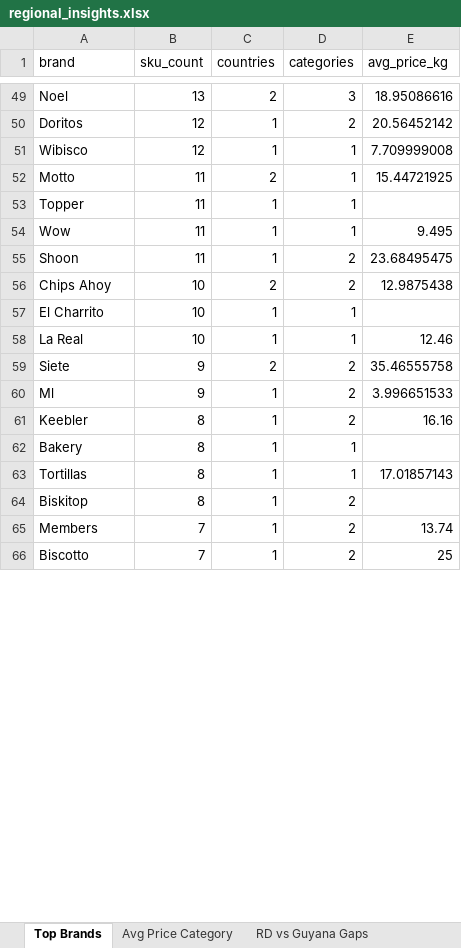
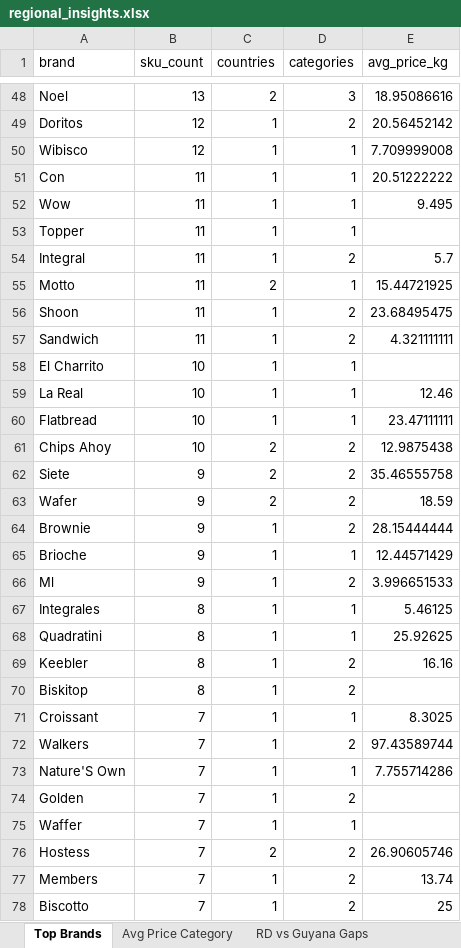
Before and after one commit to Colmau1971/caribbean_retail_ai, an Excel workbook: streamlit_data/regional_insights.xlsx, sheet Top Brands, drawn as a sheet; only a part is shown, gaps mark what is left out; values as stored, in another font and other column widths than the file's, no borders; removed rows and columns are numbered as before the commit, all else as after; the diff covers the shown part only; the diff names each change by its address in the sheet, - before the commit and + after, or states it on an @@ line.

Commit message:
Improve brand normalization and refresh analytics

```diff
--- a/streamlit_data/regional_insights.xlsx (sheet Top Brands)
+++ b/streamlit_data/regional_insights.xlsx (sheet Top Brands)
+row 51: Con | 11 | 1 | 1 | 20.51222222
@@ row 54 moved to row 52: Wow @@
+row 54: Integral | 11 | 1 | 2 | 5.7
+row 57: Sandwich | 11 | 1 | 2 | 4.321111111
+row 60: Flatbread | 10 | 1 | 1 | 23.47111111
@@ row 56 moved to row 61: Chips Ahoy @@
+row 63: Wafer | 9 | 2 | 2 | 18.59
+row 64: Brownie | 9 | 1 | 2 | 28.15444444
+row 65: Brioche | 9 | 1 | 1 | 12.44571429
+row 67: Integrales | 8 | 1 | 1 | 5.46125
+row 68: Quadratini | 8 | 1 | 1 | 25.92625
-row 62: Bakery | 8 | 1 | 1
-row 63: Tortillas | 8 | 1 | 1 | 17.01857143
+row 71: Croissant | 7 | 1 | 1 | 8.3025
@@ row 69 moved to row 72: Walkers @@
@@ row 67 moved to row 73: Nature'S Own @@
@@ row 71 moved to row 74: Golden @@
+row 75: Waffer | 7 | 1 | 1
@@ row 70 moved to row 76: Hostess @@
```
Also changed, not shown: 50 added rows, 16 removed rows, 112 moved rows and 29 edited cells elsewhere in this sheet, sheet Premium Opportunities, streamlit_data/price_alerts.xlsx.
